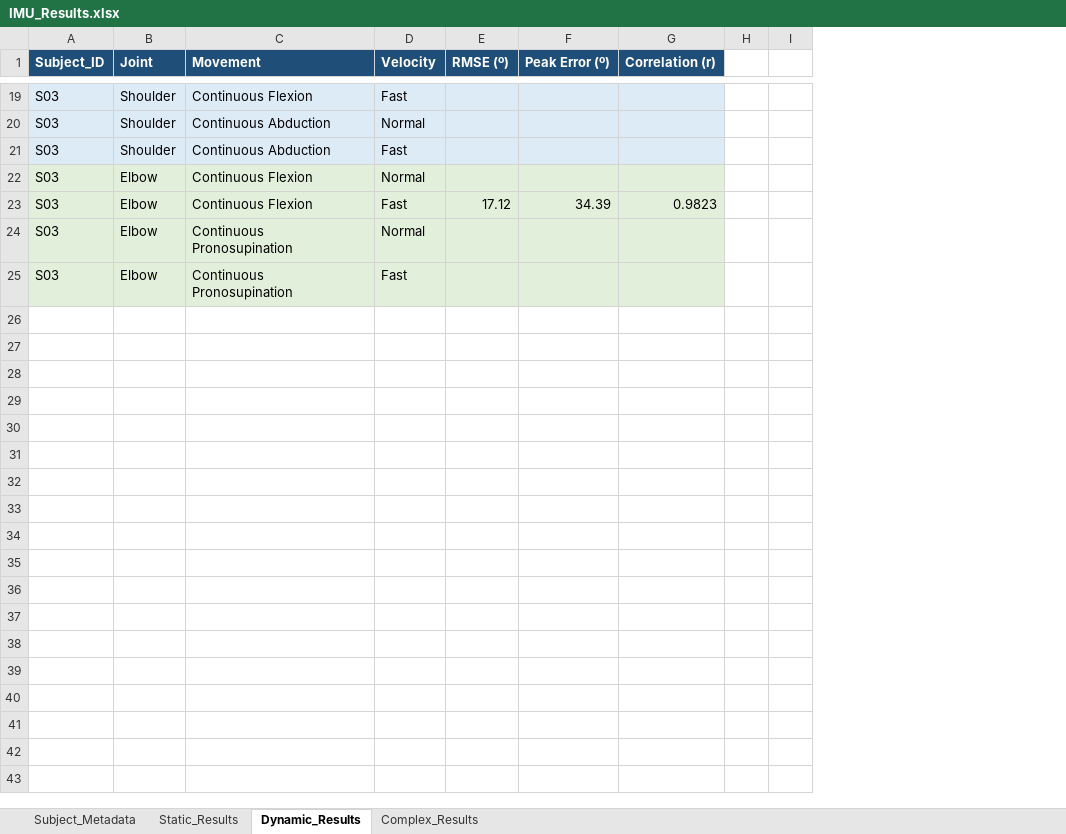
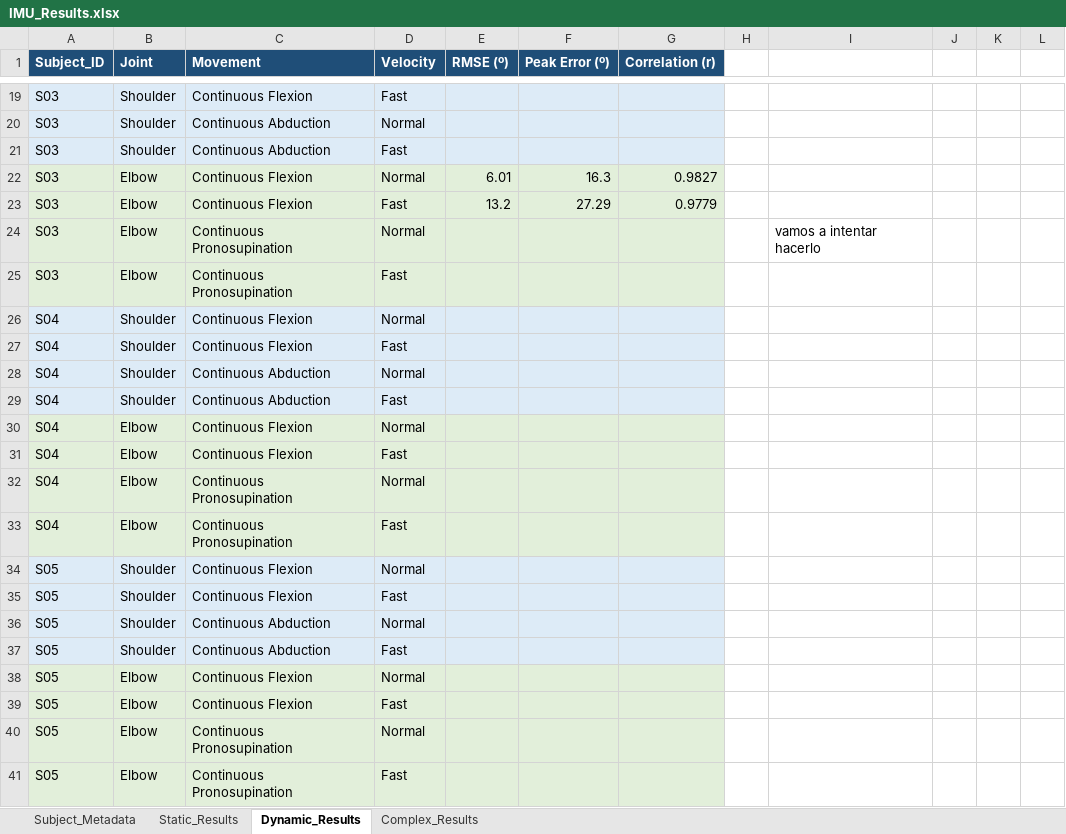
Before and after one commit to Blancabruq/IMU_Visualization, an Excel workbook: Data_Analysis/IMU_Results.xlsx, sheet Dynamic_Results, drawn as a sheet; only a part is shown, gaps mark what is left out; values as stored, in another font and other column widths than the file's, no borders; the diff covers the shown part only; the diff names each change by its address in the sheet, - before the commit and + after, or states it on an @@ line.

Commit message:
angle recorder shoulder movement distinction

```diff
--- a/Data_Analysis/IMU_Results.xlsx (sheet Dynamic_Results)
+++ b/Data_Analysis/IMU_Results.xlsx (sheet Dynamic_Results)
+column I, row 24: vamos a intentar hacerlo
+column K, empty
+column L, empty
-E22 (RMSE (º)): (empty)
+E22 (RMSE (º)): 6.01
-F22 (Peak Error (º)): (empty)
+F22 (Peak Error (º)): 16.3
-G22 (Correlation (r)): (empty)
+G22 (Correlation (r)): 0.9827
-E23 (RMSE (º)): 17.12
+E23 (RMSE (º)): 13.2
-F23 (Peak Error (º)): 34.39
+F23 (Peak Error (º)): 27.29
-G23 (Correlation (r)): 0.9823
+G23 (Correlation (r)): 0.9779
+row 26: S04 | Shoulder | Continuous Flexion | Normal
+row 27: S04 | Shoulder | Continuous Flexion | Fast
+row 28: S04 | Shoulder | Continuous Abduction | Normal
+row 29: S04 | Shoulder | Continuous Abduction | Fast
+row 30: S04 | Elbow | Continuous Flexion | Normal
+row 31: S04 | Elbow | Continuous Flexion | Fast
+row 32: S04 | Elbow | Continuous Pronosupination | Normal
+row 33: S04 | Elbow | Continuous Pronosupination | Fast
+row 34: S05 | Shoulder | Continuous Flexion | Normal
+row 35: S05 | Shoulder | Continuous Flexion | Fast
+row 36: S05 | Shoulder | Continuous Abduction | Normal
+row 37: S05 | Shoulder | Continuous Abduction | Fast
+row 38: S05 | Elbow | Continuous Flexion | Normal
+row 39: S05 | Elbow | Continuous Flexion | Fast
+row 40: S05 | Elbow | Continuous Pronosupination | Normal
+row 41: S05 | Elbow | Continuous Pronosupination | Fast
```
Also changed, not shown: 3 added rows and 13 hidden or unhidden rows elsewhere in this sheet, sheet Static_Results, sheet Subject_Metadata, formulas that keep their value, hidden cells, 4 other files.
